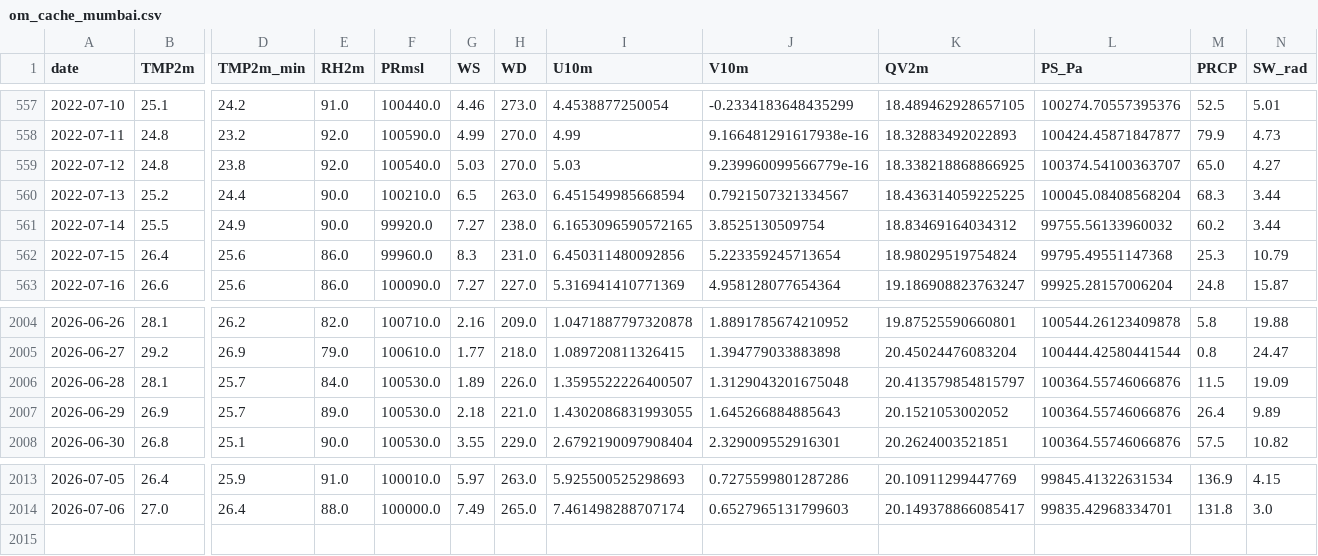
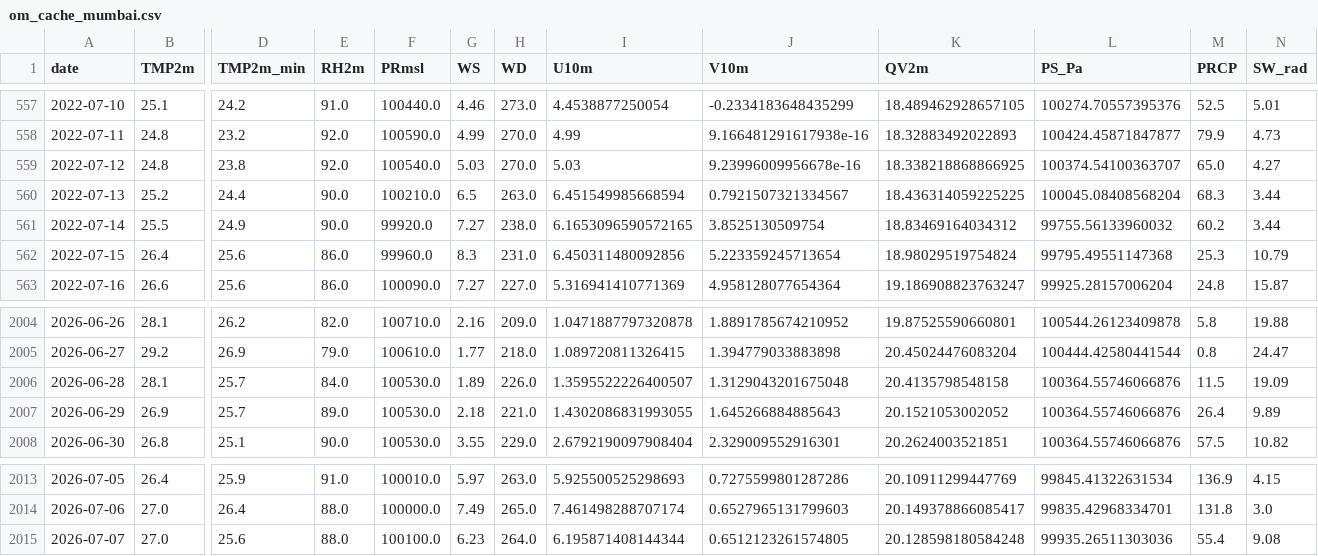
Before and after one commit to cdacaviral-source/cdacaviral-source-multicity-forecast-data-classical-om, a CSV file: data/om/Mumbai/om_cache_mumbai.csv, drawn as a sheet; only a part is shown, gaps mark what is left out; rows hold the shown columns only; the diff names each change by its address in the sheet, - before the commit and + after, or states it on an @@ line.

Commit message:
[Mumbai] om_cache_mumbai.csv 2026-07-08

```diff
--- a/data/om/Mumbai/om_cache_mumbai.csv
+++ b/data/om/Mumbai/om_cache_mumbai.csv
-J559 (V10m): 9.239960099566779e-16
+J559 (V10m): 9.23996009956678e-16
-K2006 (QV2m): 20.413579854815797
+K2006 (QV2m): 20.4135798548158
+row 2015: 2026-07-07 | 27.0 | 25.6 | 88.0 | 100100.0 | 6.23 | 264.0 | 6.195871408144344 | 0.6512123261574805 | 20.128598180584248 | 99935.26511303036 | 55.4 | 9.08
```
